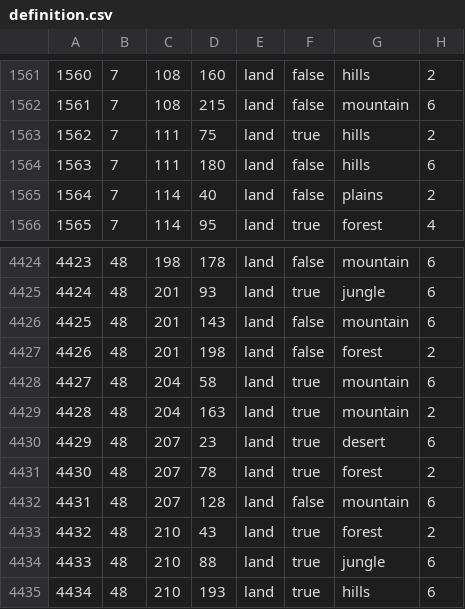
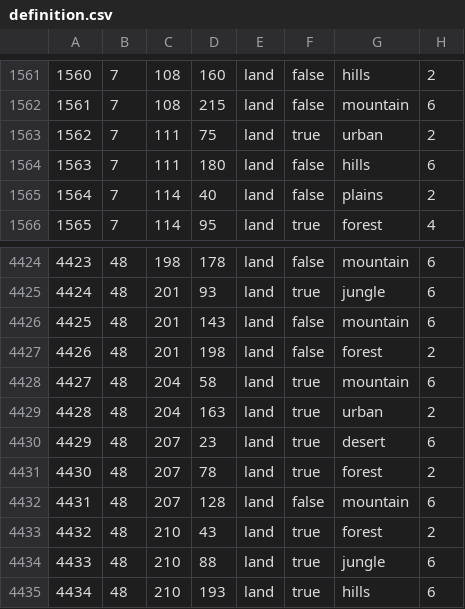
Before and after one commit to Heritier-Du-Roi-Team/heritierduroi, a CSV file: map/definition.csv, drawn as a sheet; only a part is shown, gaps mark what is left out.

```diff
--- a/map/definition.csv
+++ b/map/definition.csv
@@ -1562,3 +1562,3 @@
 1561;7;108;215;land;false;mountain;6
-1562;7;111;75;land;true;hills;2
+1562;7;111;75;land;true;urban;2
 1563;7;111;180;land;false;hills;6
@@ -4428,3 +4428,3 @@
 4427;48;204;58;land;true;mountain;6
-4428;48;204;163;land;true;mountain;2
+4428;48;204;163;land;true;urban;2
 4429;48;207;23;land;true;desert;6
```
Also changed, not shown: 13 other files.
